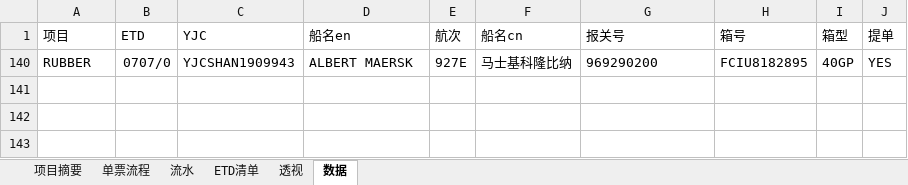
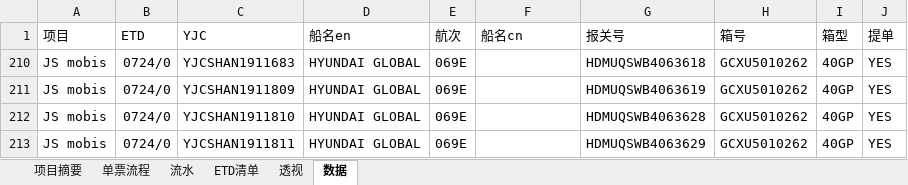
Before and after one commit to ColorfullyZhang/rang, an Excel workbook: yjc/所有单子.xlsm, sheet 数据, drawn as a sheet; values as stored, in another font and other column widths than the file's, no borders; table styles not drawn; removed rows and columns are numbered as before the commit, all else as after; the diff names each change by its address in the sheet, - before the commit and + after, or states it on an @@ line.

```diff
--- a/yjc/所有单子.xlsm (sheet 数据)
+++ b/yjc/所有单子.xlsm (sheet 数据)
@@ row 140 hidden: RUBBER | 0707/0 | YJCSHAN1909943 | ALBERT MAERSK | 927E | 马士基科隆比纳 | 969290200 | FCIU8182895 | 40GP | YES @@
+row 210: JS mobis | 0724/0 | YJCSHAN1911683 | HYUNDAI GLOBAL | 069E |  | HDMUQSWB4063618 | GCXU5010262 | 40GP | YES
+row 211: JS mobis | 0724/0 | YJCSHAN1911809 | HYUNDAI GLOBAL | 069E |  | HDMUQSWB4063619 | GCXU5010262 | 40GP | YES
+row 212: JS mobis | 0724/0 | YJCSHAN1911810 | HYUNDAI GLOBAL | 069E |  | HDMUQSWB4063628 | GCXU5010262 | 40GP | YES
+row 213: JS mobis | 0724/0 | YJCSHAN1911811 | HYUNDAI GLOBAL | 069E |  | HDMUQSWB4063629 | GCXU5010262 | 40GP | YES
```
Also changed, not shown: sheet 流水, sheet 透视, sheet 单票流程, sheet ETD清单, hidden cells.
